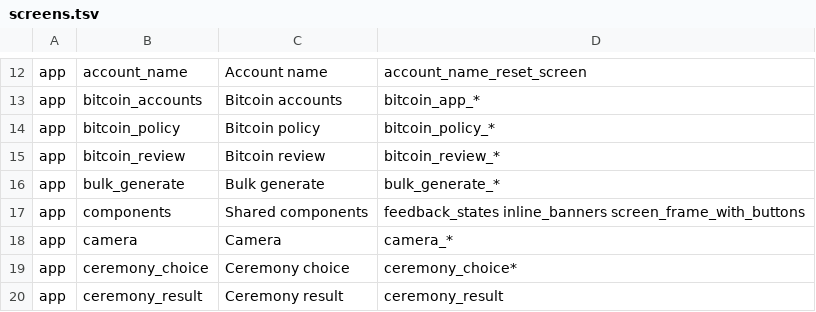
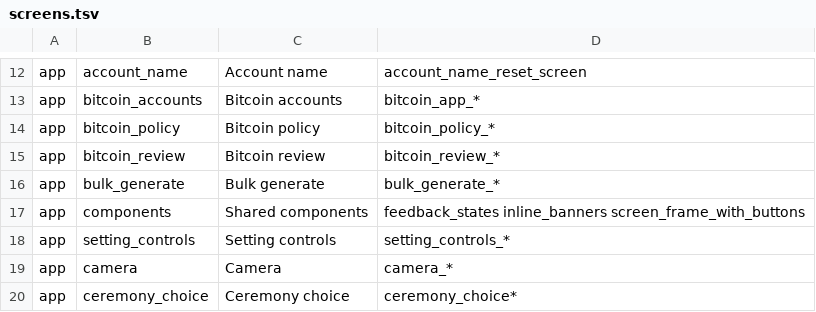
Before and after one commit to al-shukran/airvault, a TSV file: tools/gallery/screens.tsv, drawn as a sheet; only a part is shown, gaps mark what is left out; the shorter side is filled out with more unchanged rows.

Commit message:
Setting controls: radio rows, slider, number field and choice dialog row
Adds four shared controls to :shared for the settings screens:
- RadioRow: a title, one line of description, and a radio on the right. The whole row is the choice.
- SliderSetting: the chosen value shown big above a slider with one stop per value, and a caption line under it.
- NumberFieldSetting: an outlined number field with a suffix. A number inside its range is applied as it is typed. Any other text stays on the field, and the range is named under it.
- ChoiceDialogRow: a "label · value" row that opens a dialog of radio rows. A choice applies at once and closes the dialog.

Covered by SettingControlsTest and by the setting_controls_* goldens, listed in the gallery manifest.

```diff
--- a/tools/gallery/screens.tsv
+++ b/tools/gallery/screens.tsv
@@ -17,2 +17,3 @@ app	bulk_generate	Bulk generate	bulk_generate_*
 app	components	Shared components	feedback_states inline_banners screen_frame_with_buttons
+app	setting_controls	Setting controls	setting_controls_*
 app	camera	Camera	camera_*
```
Also changed, not shown: 7 other files.
